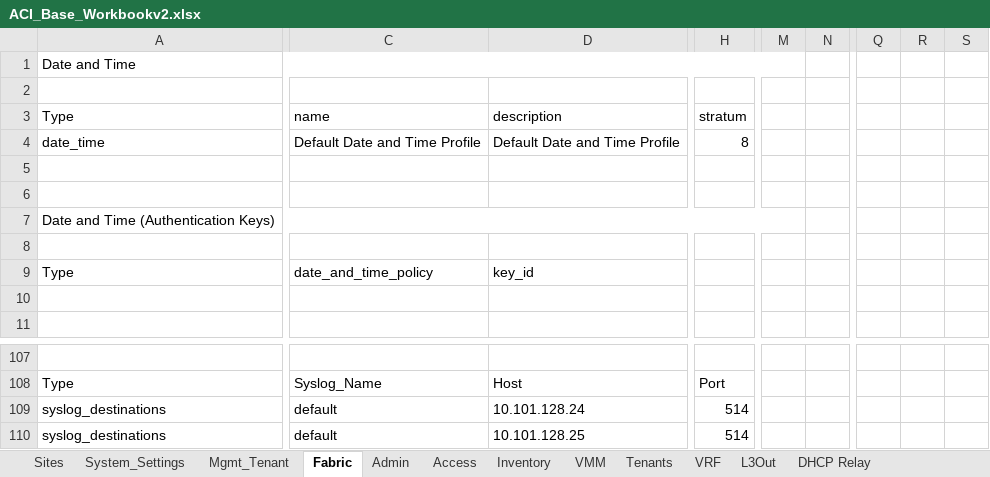
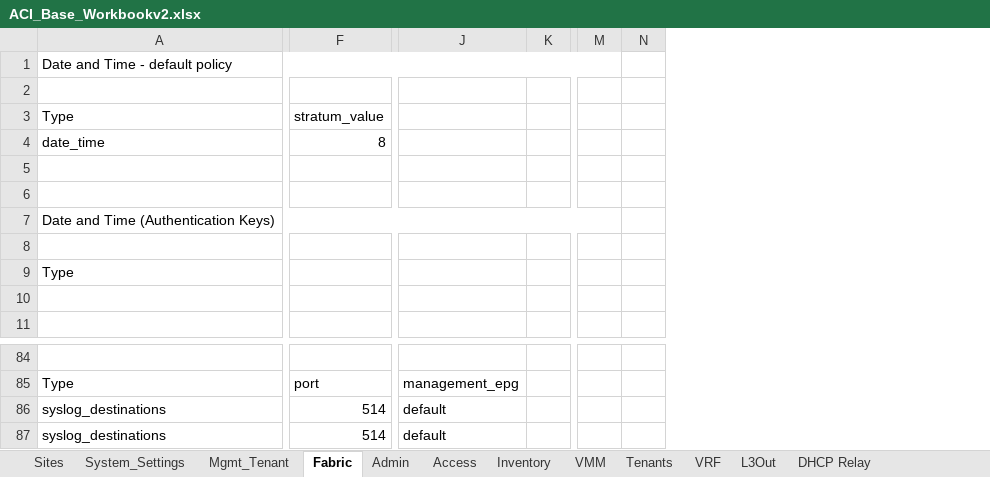
Before and after one commit to scotttyso/iac-easy-aci, an Excel workbook: ACI_Base_Workbookv2.xlsx, sheet Fabric, drawn as a sheet; only a part is shown, gaps mark what is left out; values as stored, in another font and other column widths than the file's, no cell formats; removed rows and columns are numbered as before the commit, all else as after; the diff covers the shown part only; the diff names each change by its address in the sheet, - before the commit and + after, or states it on an @@ line.

```diff
--- a/ACI_Base_Workbookv2.xlsx (sheet Fabric)
+++ b/ACI_Base_Workbookv2.xlsx (sheet Fabric)
-column C (name), rows 4-9: Default Date and Time Profile |  |  |  |  | date_and_time_policy; rows 108-110: Syslog_Name | default | default
-column D (description), rows 4-9: Default Date and Time Profile |  |  |  |  | key_id; rows 108-110: Host | 10.101.128.24 | 10.101.128.25
-column H (stratum), row 4: 8; rows 108-110: Port | 514 | 514
+column F (stratum_value), row 4: 8; rows 85-87: port | 514 | 514
+column J, rows 85-87: management_epg | default | default
+column K, empty
-column M, empty
-column N, empty
+column M, empty
+column N, empty
-column Q, empty
-column R, empty
-column S, empty
-A1 (Type): Date and Time
+A1 (Type): Date and Time - default policy
```
Also changed, not shown: 15 added rows, 38 removed rows, 1 moved row, 5 removed columns, 114 edited cells and merged cells elsewhere in this sheet, sheet Admin, sheet Inventory, cell formats, 8 other files.
